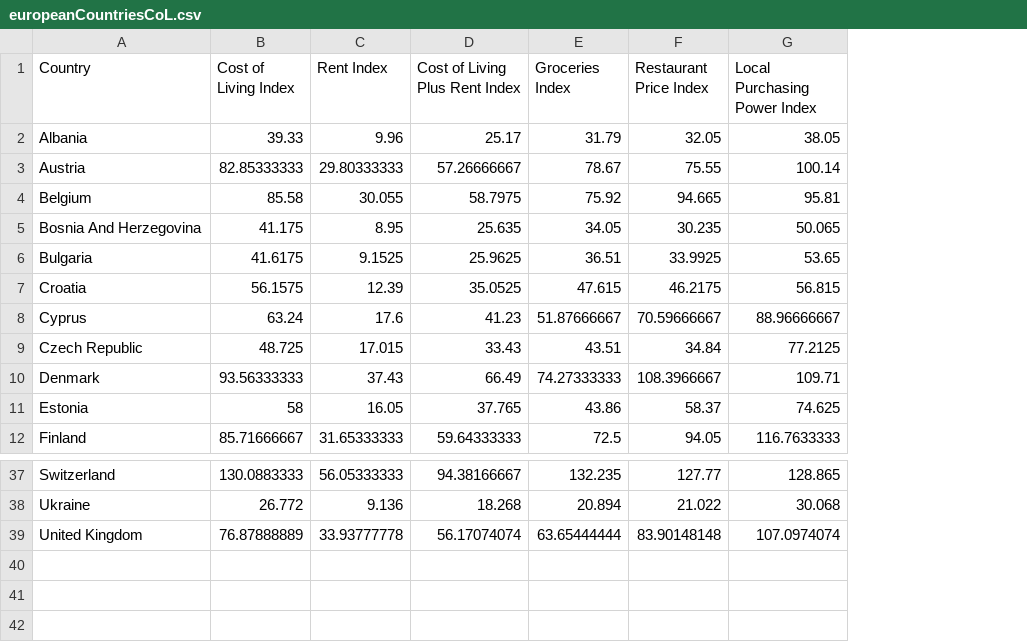
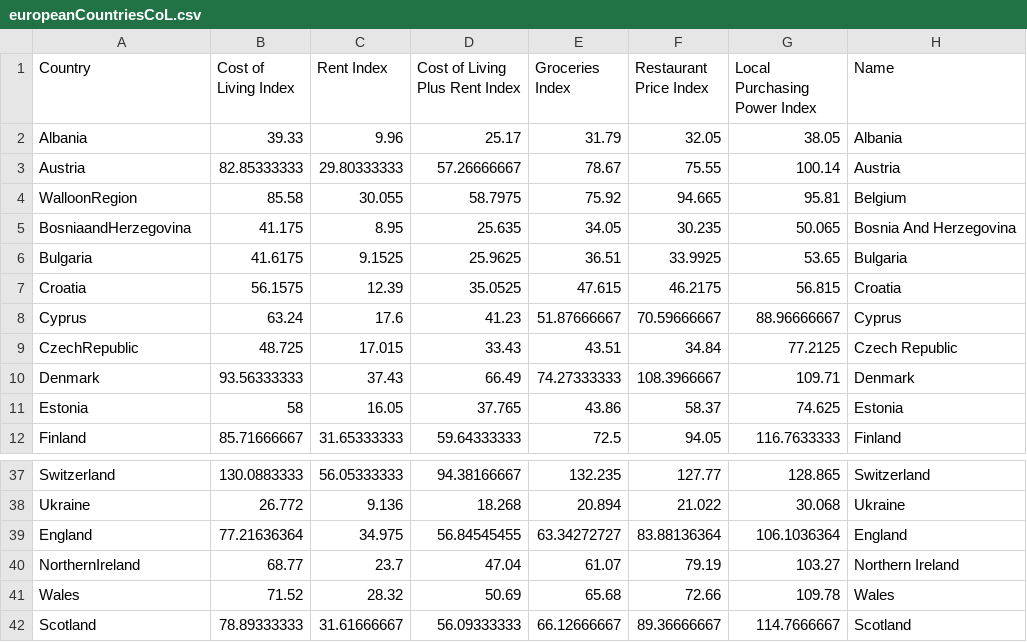
Before and after one commit to FredericKruger/cost-of-living-europe, a CSV file: dataset/europeanCountriesCoL.csv, drawn as a sheet; only a part is shown, gaps mark what is left out; removed rows and columns are numbered as before the commit, all else as after; the diff names each change by its address in the sheet, - before the commit and + after, or states it on an @@ line.

Commit message:
Update europeanCountriesCoL.csv

```diff
--- a/dataset/europeanCountriesCoL.csv
+++ b/dataset/europeanCountriesCoL.csv
+column H (Name), rows 2-12: Albania | Austria | Belgium | Bosnia And Herzegovina | Bulgaria | Croatia | Cyprus | Czech Republic | Denmark | Estonia | Finland; rows 37-38: Switzerland | Ukraine
-A4 (Country): Belgium
+A4 (Country): WalloonRegion
-A5 (Country): Bosnia And Herzegovina
+A5 (Country): BosniaandHerzegovina
-A9 (Country): Czech Republic
+A9 (Country): CzechRepublic
-row 39: United Kingdom | 76.87888889 | 33.93777778 | 56.17074074 | 63.65444444 | 83.90148148 | 107.0974074
+row 39: England | 77.21636364 | 34.975 | 56.84545455 | 63.34272727 | 83.88136364 | 106.1036364 | England
+row 40: NorthernIreland | 68.77 | 23.7 | 47.04 | 61.07 | 79.19 | 103.27 | Northern Ireland
+row 41: Wales | 71.52 | 28.32 | 50.69 | 65.68 | 72.66 | 109.78 | Wales
+row 42: Scotland | 78.89333333 | 31.61666667 | 56.09333333 | 66.12666667 | 89.36666667 | 114.7666667 | Scotland
```
